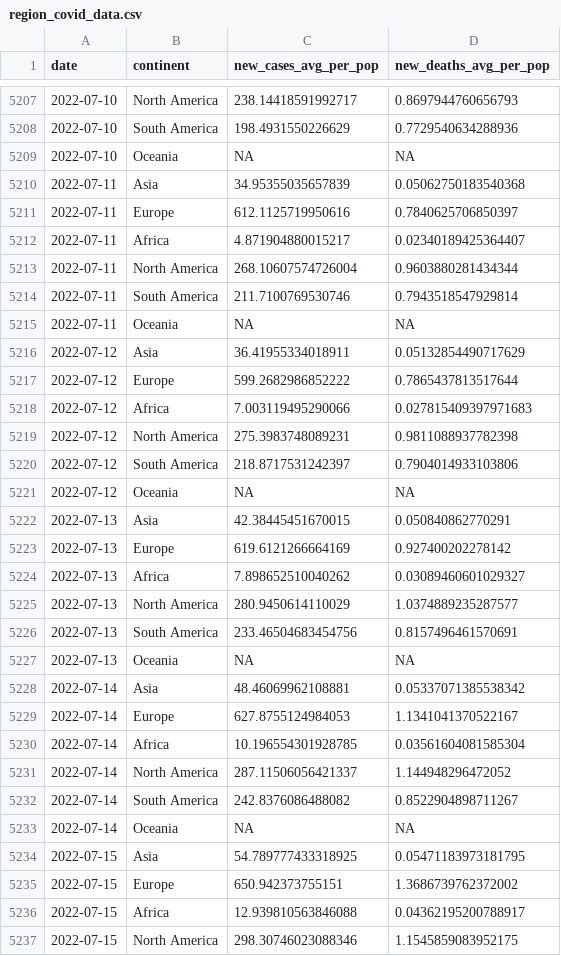
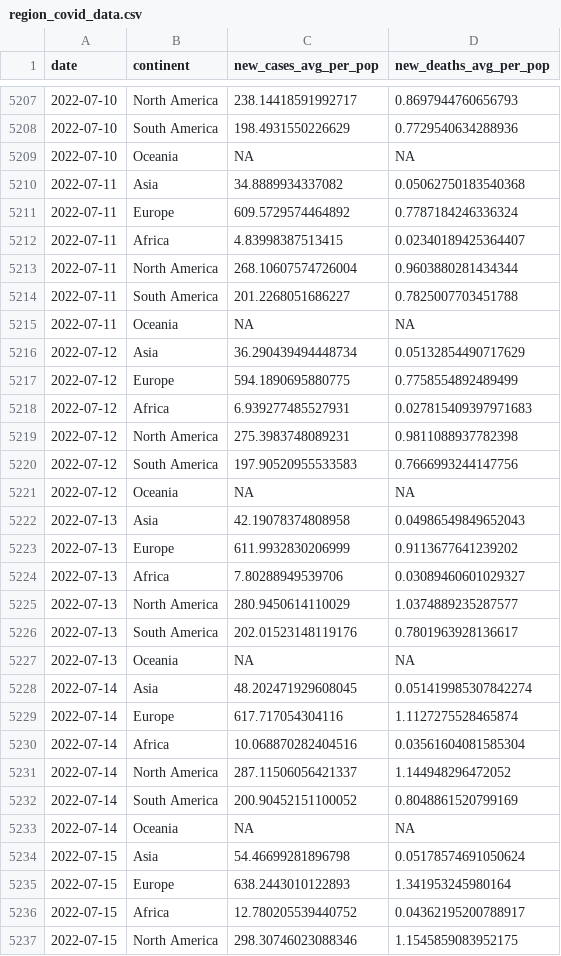
Before and after one commit to estelle-db/covid_monitor_app_db, a CSV file: cleaned_data/region_covid_data.csv, drawn as a sheet; only a part is shown, gaps mark what is left out; the diff covers the shown part only.

```diff
--- a/cleaned_data/region_covid_data.csv
+++ b/cleaned_data/region_covid_data.csv
@@ -5209,29 +5209,29 @@ date,continent,new_cases_avg_per_pop,new_deaths_avg_per_pop
 2022-07-10,Oceania,NA,NA
-2022-07-11,Asia,34.95355035657839,0.05062750183540368
-2022-07-11,Europe,612.1125719950616,0.7840625706850397
-2022-07-11,Africa,4.871904880015217,0.02340189425364407
+2022-07-11,Asia,34.8889934337082,0.05062750183540368
+2022-07-11,Europe,609.5729574464892,0.7787184246336324
+2022-07-11,Africa,4.83998387513415,0.02340189425364407
 2022-07-11,North America,268.10607574726004,0.9603880281434344
-2022-07-11,South America,211.7100769530746,0.7943518547929814
+2022-07-11,South America,201.2268051686227,0.7825007703451788
 2022-07-11,Oceania,NA,NA
-2022-07-12,Asia,36.41955334018911,0.05132854490717629
-2022-07-12,Europe,599.2682986852222,0.7865437813517644
-2022-07-12,Africa,7.003119495290066,0.027815409397971683
+2022-07-12,Asia,36.290439494448734,0.05132854490717629
+2022-07-12,Europe,594.1890695880775,0.7758554892489499
+2022-07-12,Africa,6.939277485527931,0.027815409397971683
 2022-07-12,North America,275.3983748089231,0.9811088937782398
-2022-07-12,South America,218.8717531242397,0.7904014933103806
+2022-07-12,South America,197.90520955533583,0.7666993244147756
 2022-07-12,Oceania,NA,NA
-2022-07-13,Asia,42.38445451670015,0.050840862770291
-2022-07-13,Europe,619.6121266664169,0.927400202278142
-2022-07-13,Africa,7.898652510040262,0.03089460601029327
+2022-07-13,Asia,42.19078374808958,0.04986549849652043
+2022-07-13,Europe,611.9932830206999,0.9113677641239202
+2022-07-13,Africa,7.80288949539706,0.03089460601029327
 2022-07-13,North America,280.9450614110029,1.0374889235287577
-2022-07-13,South America,233.46504683454756,0.8157496461570691
+2022-07-13,South America,202.01523148119176,0.7801963928136617
 2022-07-13,Oceania,NA,NA
-2022-07-14,Asia,48.46069962108881,0.05337071385538342
-2022-07-14,Europe,627.8755124984053,1.1341041370522167
-2022-07-14,Africa,10.196554301928785,0.03561604081585304
+2022-07-14,Asia,48.202471929608045,0.051419985307842274
+2022-07-14,Europe,617.717054304116,1.1127275528465874
+2022-07-14,Africa,10.068870282404516,0.03561604081585304
 2022-07-14,North America,287.11506056421337,1.144948296472052
-2022-07-14,South America,242.8376086488082,0.8522904898711267
+2022-07-14,South America,200.90452151100052,0.8048861520799169
 2022-07-14,Oceania,NA,NA
-2022-07-15,Asia,54.789777433318925,0.05471183973181795
-2022-07-15,Europe,650.942373755151,1.3686739762372002
-2022-07-15,Africa,12.939810563846088,0.04362195200788917
+2022-07-15,Asia,54.46699281896798,0.05178574691050624
+2022-07-15,Europe,638.2443010122893,1.341953245980164
+2022-07-15,Africa,12.780205539440752,0.04362195200788917
 2022-07-15,North America,298.30746023088346,1.1545859083952175
```
Also changed, not shown: 6 added rows and 9 edited cells elsewhere in this file, 3 other files.
